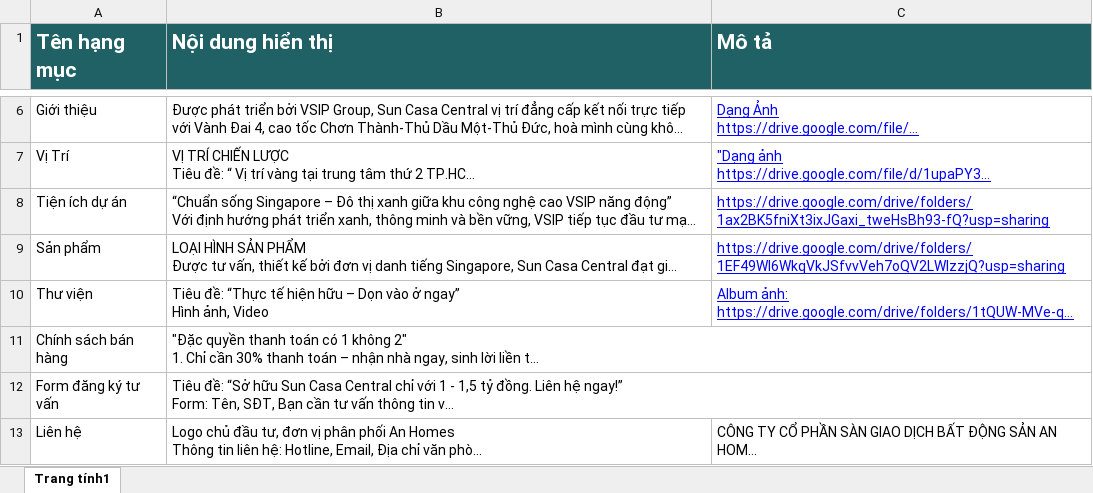
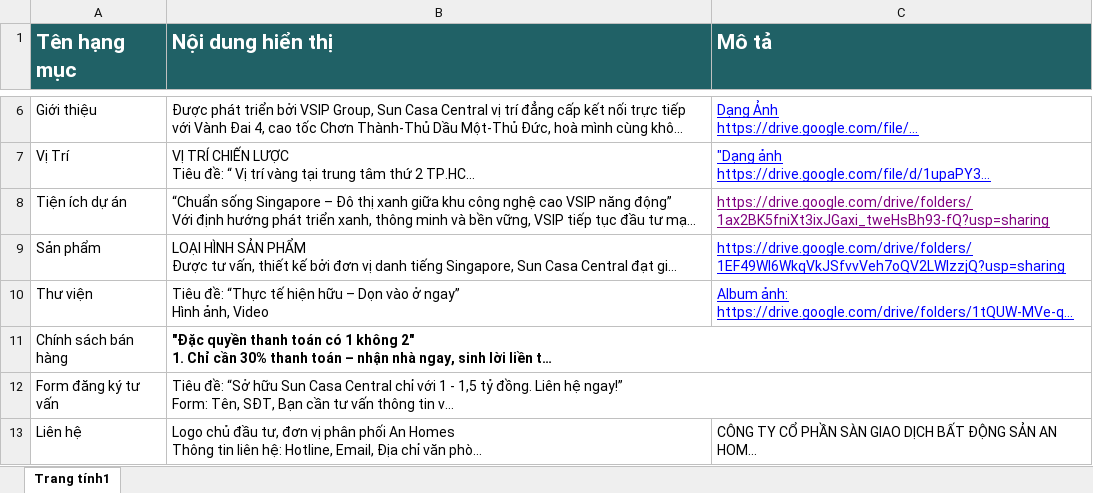
Before and after one commit to zeroitp/cms, an Excel workbook: landing pages/requirements/WEB Landingpage AHBD-final.xlsx, sheet Trang tính1, drawn as a sheet; only a part is shown, gaps mark what is left out; long unchanged cells end in …; values as stored, in another font and other column widths than the file's, no borders; the diff names each change by its address in the sheet, - before the commit and + after, or states it on an @@ line.

```diff
--- a/landing pages/requirements/WEB Landingpage AHBD-final.xlsx (sheet Trang tính1)
+++ b/landing pages/requirements/WEB Landingpage AHBD-final.xlsx (sheet Trang tính1)
-C8 text colour: #0000FF
+C8 text colour: #800080
-B11 bold: off
+B11 bold: on
```
Also changed, not shown: 47 other files.
